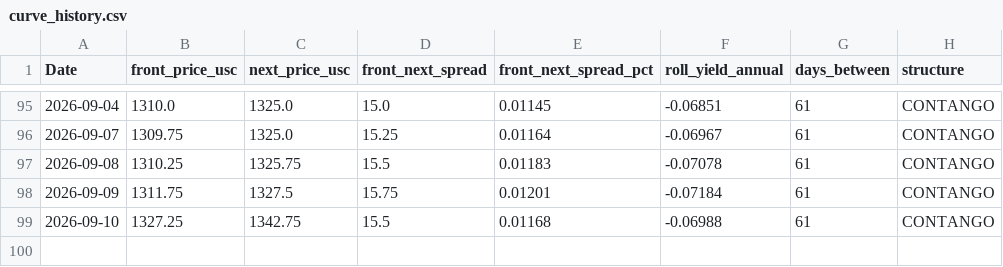
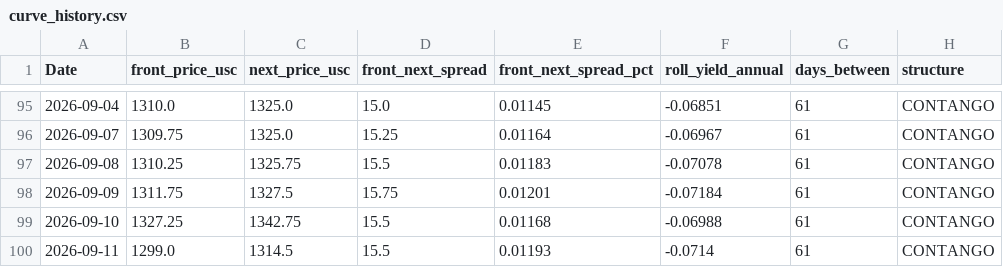
Before and after one commit to Nicotina712/agrocast, a CSV file: data/curve_history.csv, drawn as a sheet; only a part is shown, gaps mark what is left out.

```diff
--- a/data/curve_history.csv
+++ b/data/curve_history.csv
@@ -99 +99,2 @@ Date,front_price_usc,next_price_usc,front_next_spread,front_next_spread_pct,roll
 2026-09-10,1327.25,1342.75,15.5,0.01168,-0.06988,61,CONTANGO
+2026-09-11,1299.0,1314.5,15.5,0.01193,-0.0714,61,CONTANGO
```
Also changed, not shown: artifacts/forecast.csv, artifacts/shock_catalog.csv, 47 other files.
